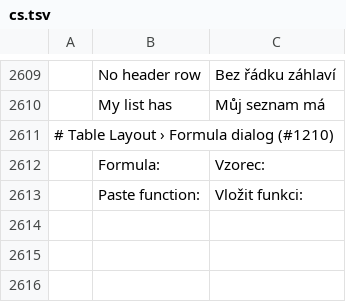
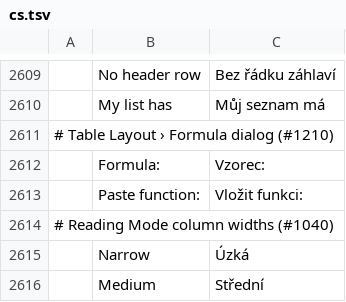
Before and after one commit to tpawley2001/wordcraft, a TSV file: crates/ui-egui/src/i18n/cs.tsv, drawn as a sheet; only a part is shown, gaps mark what is left out; the diff names each change by its address in the sheet, - before the commit and + after, or states it on an @@ line.

```diff
--- a/crates/ui-egui/src/i18n/cs.tsv
+++ b/crates/ui-egui/src/i18n/cs.tsv
+row 2614: # Reading Mode column widths (#1040)
+row 2615:  | Narrow | Úzká
+row 2616:  | Medium | Střední
```
Also changed, not shown: crates/ui-egui/src/i18n/bg.tsv, crates/ui-egui/src/i18n/ru.tsv, 19 other files.
